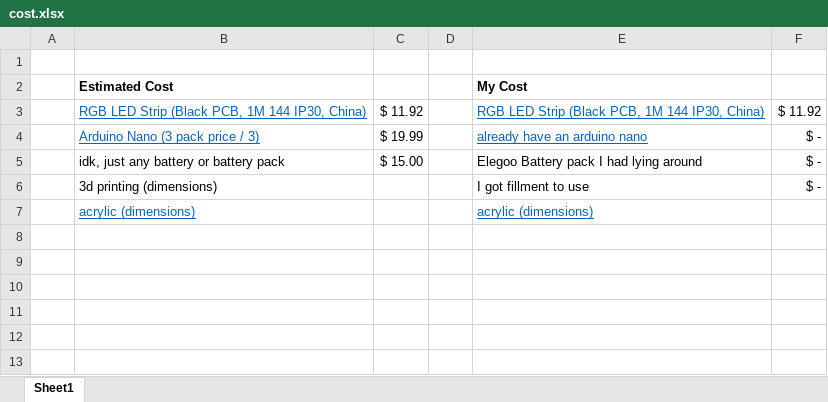
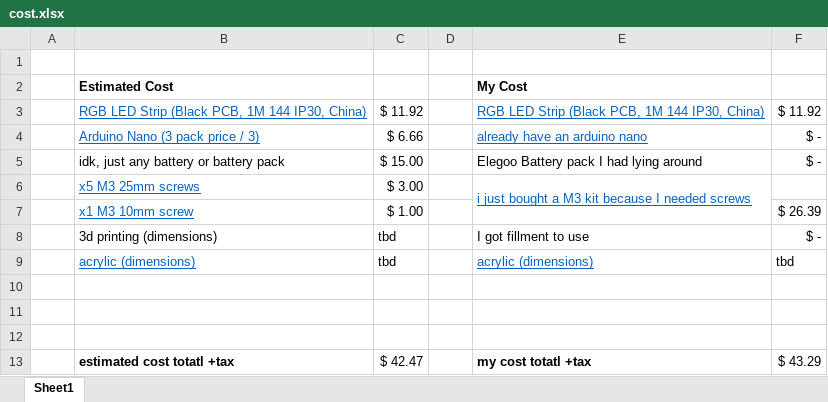
Before and after one commit to JanikThePanic/ZEDD-VALORANT-SWORD-thingy, an Excel workbook: cost.xlsx, sheet Sheet1, drawn as a sheet; values as stored, in another font and other column widths than the file's, no borders; addresses are those after the commit; the diff names each change by its address in the sheet, - before the commit and + after, or states it on an @@ line.

Commit message:
cost :money_with_wings:

```diff
--- a/cost.xlsx (sheet Sheet1)
+++ b/cost.xlsx (sheet Sheet1)
-C4: $ 19.99
+C4: $ 6.66
+row 6:  | x5 M3 25mm screws | $ 3.00 |  | i just bought a M3 kit because I needed screws
+row 7:  | x1 M3 10mm screw | $ 1.00 |  |  | $ 26.39
-C8: (empty)
+C8: tbd
+row 9:  | acrylic (dimensions) | tbd |  | acrylic (dimensions) | tbd
-row 10:  | acrylic (dimensions) |  |  | acrylic (dimensions)
+row 10: (empty)
+row 11: (empty)
+row 12: (empty)
+row 13:  | estimated cost totatl +tax | $ 42.47 |  | my cost totatl +tax | $ 43.29
```
